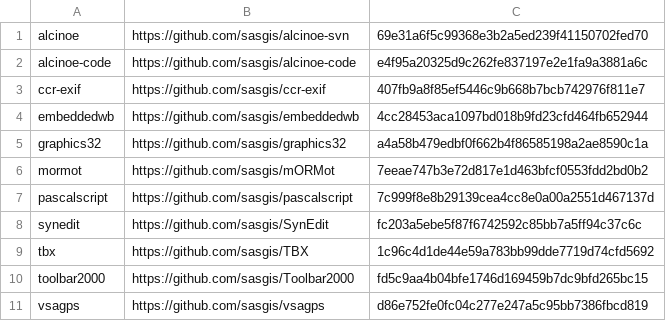
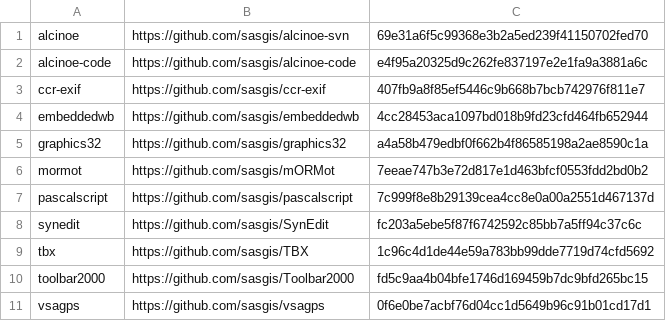
Before and after one commit to sasgis/sas.requires, a CSV file: update.csv, drawn as a sheet.

```diff
--- a/update.csv
+++ b/update.csv
@@ -10,2 +10,2 @@ tbx,https://github.com/sasgis/TBX,1c96c4d1de44e59a783bb99dde7719d74cfd5692
 toolbar2000,https://github.com/sasgis/Toolbar2000,fd5c9aa4b04bfe1746d169459b7dc9bfd265bc15
-vsagps,https://github.com/sasgis/vsagps,d86e752fe0fc04c277e247a5c95bb7386fbcd819
+vsagps,https://github.com/sasgis/vsagps,0f6e0be7acbf76d04cc1d5649b96c91b01cd17d1
```
Also changed, not shown: 3 other files.
